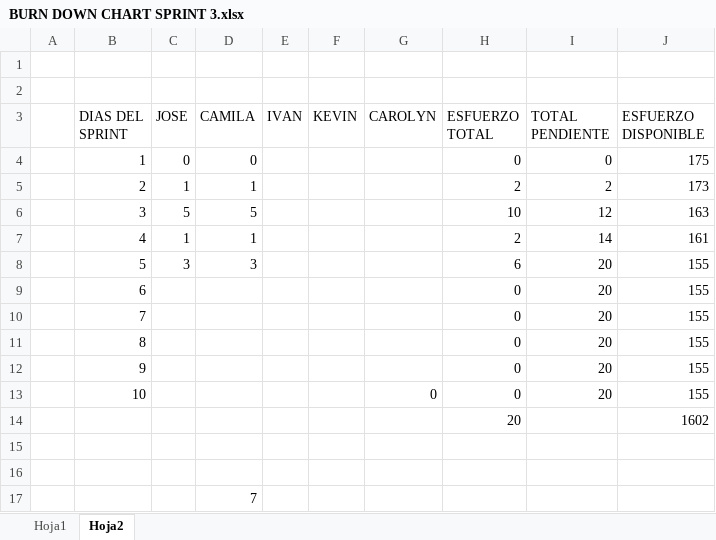
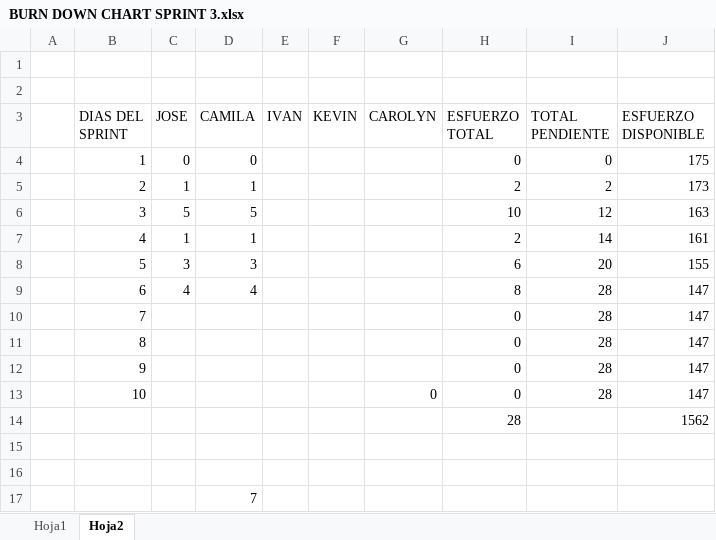
Before and after one commit to Sky-soft-Loyola/CONSULTORIO-ODONTOLOGICO, an Excel workbook: complements/documentacion/BURN DOWN CHART SPRINT 3.xlsx, sheet Hoja2, drawn as a sheet; values as stored, in another font and other column widths than the file's, no borders; removed rows and columns are numbered as before the commit, all else as after; the diff names each change by its address in the sheet, - before the commit and + after, or states it on an @@ line.

Commit message:
Update BURN DOWN CHART SPRINT 3.xlsx

```diff
--- a/complements/documentacion/BURN DOWN CHART SPRINT 3.xlsx (sheet Hoja2)
+++ b/complements/documentacion/BURN DOWN CHART SPRINT 3.xlsx (sheet Hoja2)
-row 9:  | 6 |  |  |  |  |  | 0 | 20 | 155
-row 10:  | 7 |  |  |  |  |  | 0 | 20 | 155
-row 11:  | 8 |  |  |  |  |  | 0 | 20 | 155
-row 12:  | 9 |  |  |  |  |  | 0 | 20 | 155
+row 9:  | 6 | 4 | 4 |  |  |  | 8 | 28 | 147
+row 10:  | 7 |  |  |  |  |  | 0 | 28 | 147
+row 11:  | 8 |  |  |  |  |  | 0 | 28 | 147
+row 12:  | 9 |  |  |  |  |  | 0 | 28 | 147
-I13 (TOTAL PENDIENTE): 20
+I13 (TOTAL PENDIENTE): 28
-J13 (ESFUERZO DISPONIBLE): 155
+J13 (ESFUERZO DISPONIBLE): 147
-row 14:  |  |  |  |  |  |  | 20 |  | 1602
+row 14:  |  |  |  |  |  |  | 28 |  | 1562
```
Also changed, not shown: sheet Hoja1, charts or pictures.
